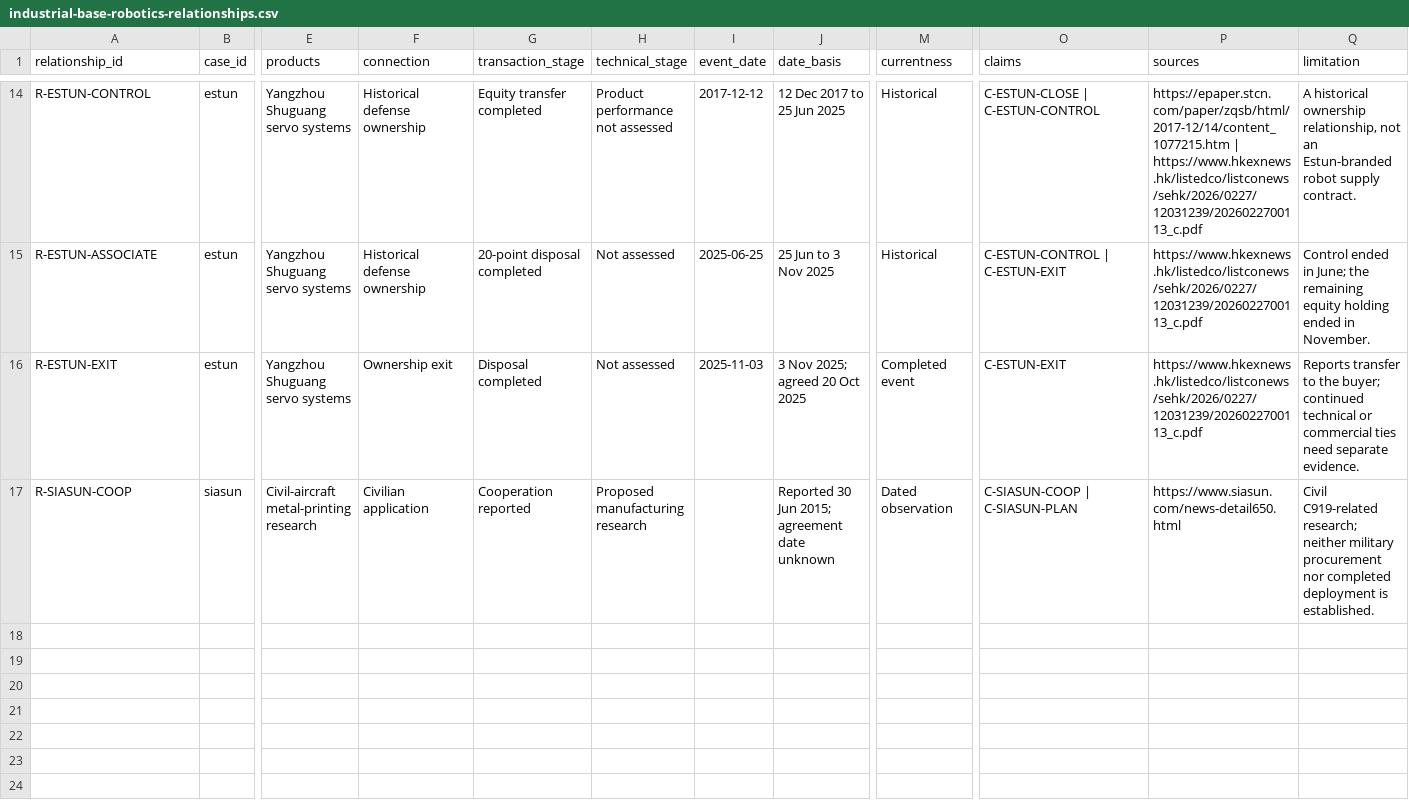
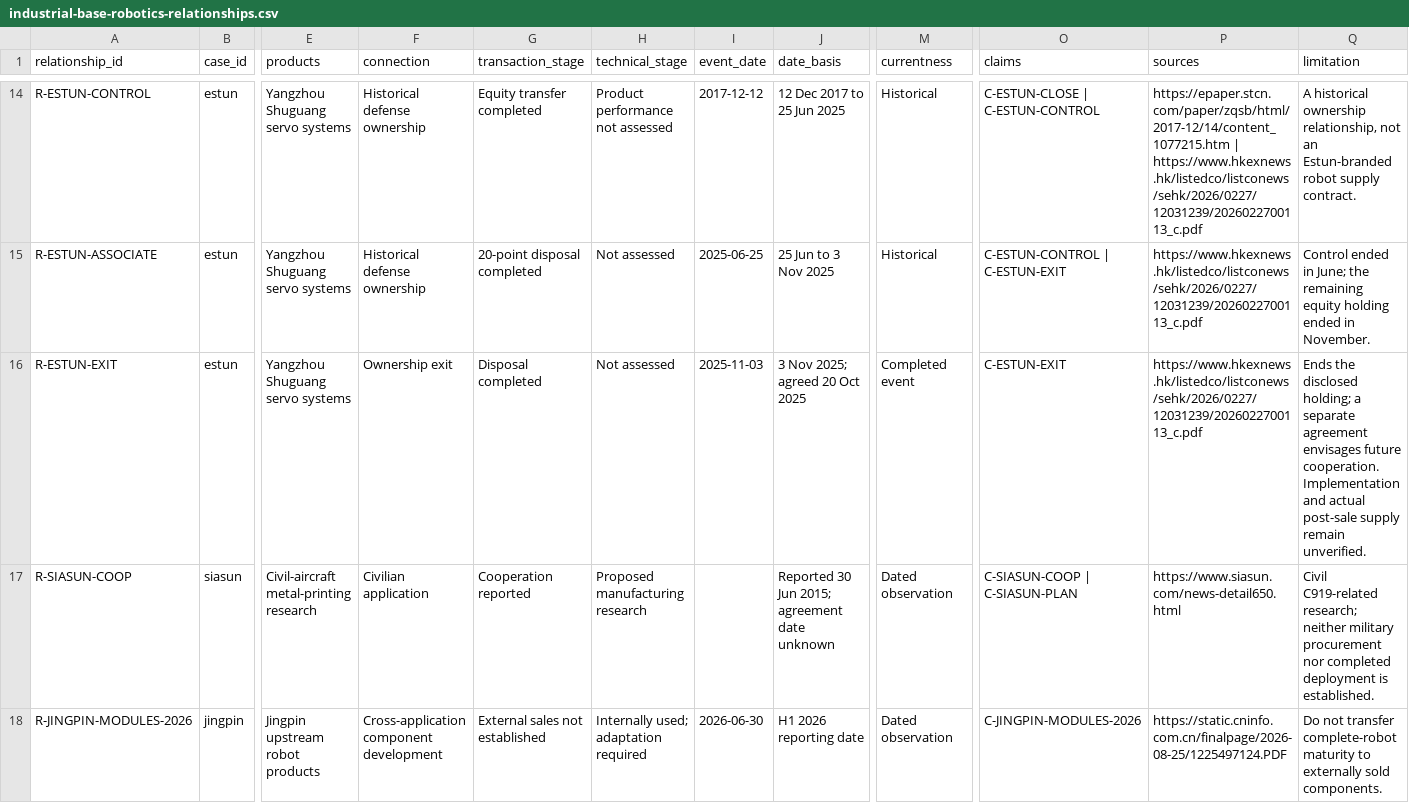
Before and after one commit to jorschneider/plaobservatory, a CSV file: public/data/industrial-base-robotics-relationships.csv, drawn as a sheet; only a part is shown, gaps mark what is left out; rows hold the shown columns only; the diff covers the shown part only; the diff names each change by its address in the sheet, - before the commit and + after, or states it on an @@ line.

Commit message:
Ground autonomy research in worked cases and updated ownership evidence

```diff
--- a/public/data/industrial-base-robotics-relationships.csv
+++ b/public/data/industrial-base-robotics-relationships.csv
-Q16 (limitation): Reports transfer to the buyer; continued technical or commercial ties need separate evidence.
+Q16 (limitation): Ends the disclosed holding; a separate agreement envisages future cooperation. Implementation and actual post-sale supply remain unverified.
+row 18: R-JINGPIN-MODULES-2026 | jingpin | Jingpin upstream robot products | Cross-application component development | External sales not established | Internally used; adaptation required | 2026-06-30 | H1 2026 reporting date | Dated observation | C-JINGPIN-MODULES-2026 | https://static.cninfo.com.cn/finalpage/2026-08-25/1225497124.PDF | Do not transfer complete-robot maturity to externally sold components.
```
Also changed, not shown: 6 added rows elsewhere in this file, 15 other files.
